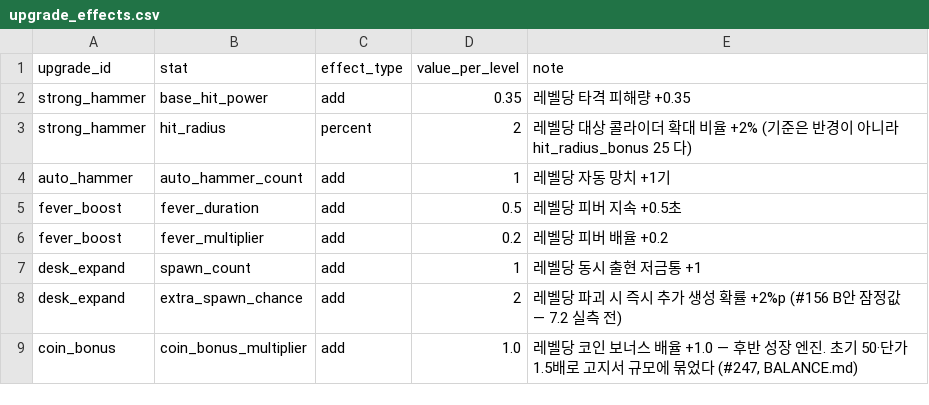
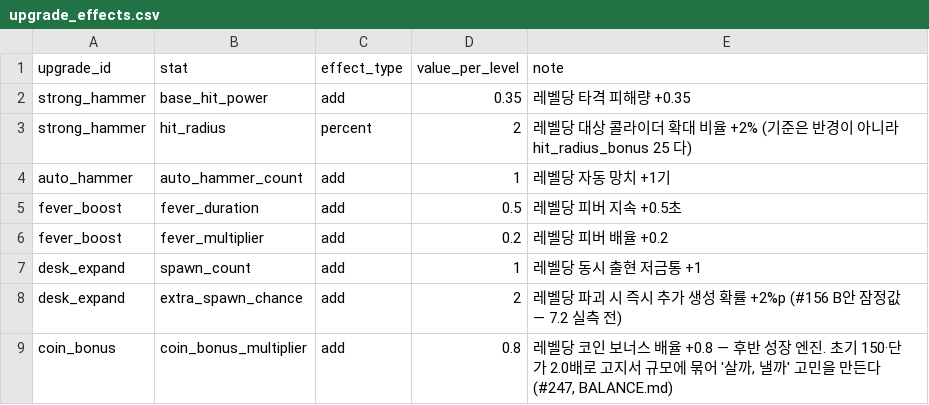
Before and after one commit to KDNA-Gwangju-1/NCAIClicker, a CSV file: Assets/GameData/Balance/upgrade_effects.csv, drawn as a sheet.

```diff
--- a/Assets/GameData/Balance/upgrade_effects.csv
+++ b/Assets/GameData/Balance/upgrade_effects.csv
@@ -8,2 +8,2 @@ desk_expand,spawn_count,add,1,레벨당 동시 출현 저금통 +1
 desk_expand,extra_spawn_chance,add,2,레벨당 파괴 시 즉시 추가 생성 확률 +2%p (#156 B안 잠정값 — 7.2 실측 전)
-coin_bonus,coin_bonus_multiplier,add,1.0,"레벨당 코인 보너스 배율 +1.0 — 후반 성장 엔진. 초기 50·단가 1.5배로 고지서 규모에 묶었다 (#247, BALANCE.md)"
+coin_bonus,coin_bonus_multiplier,add,0.8,"레벨당 코인 보너스 배율 +0.8 — 후반 성장 엔진. 초기 150·단가 2.0배로 고지서 규모에 묶어 '살까, 낼까' 고민을 만든다 (#247, BALANCE.md)"
```
Also changed, not shown: Assets/GameData/Balance/targets.csv, Assets/GameData/Balance/upgrades.csv, 1 other file.
